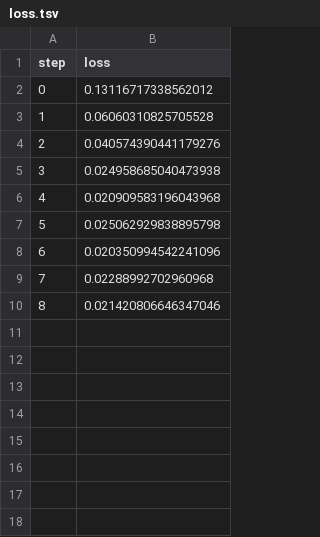
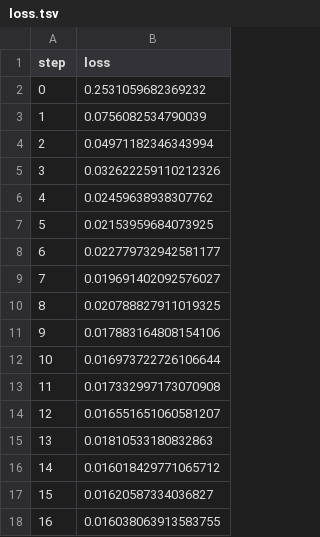
Before and after one commit to iterative/example-get-started-experiments, a TSV file: results/train/plots/metrics/eval/loss.tsv, drawn as a sheet.

```diff
--- a/results/train/plots/metrics/eval/loss.tsv
+++ b/results/train/plots/metrics/eval/loss.tsv
@@ -1,10 +1,18 @@
 step	loss
-0	0.13116717338562012
-1	0.06060310825705528
-2	0.040574390441179276
-3	0.024958685040473938
-4	0.020909583196043968
-5	0.025062929838895798
-6	0.020350994542241096
-7	0.02288992702960968
-8	0.021420806646347046
+0	0.2531059682369232
+1	0.0756082534790039
+2	0.04971182346343994
+3	0.032622259110212326
+4	0.02459638938307762
+5	0.02153959684073925
+6	0.022779732942581177
+7	0.019691402092576027
+8	0.020788827911019325
+9	0.017883164808154106
+10	0.016973722726106644
+11	0.017332997173070908
+12	0.016551651060581207
+13	0.01810533180832863
+14	0.016018429771065712
+15	0.01620587334036827
+16	0.016038063913583755
```
Also changed, not shown: results/train/plots/metrics/dice_multi.tsv, results/train/plots/metrics/train/loss.tsv, 23 other files.
